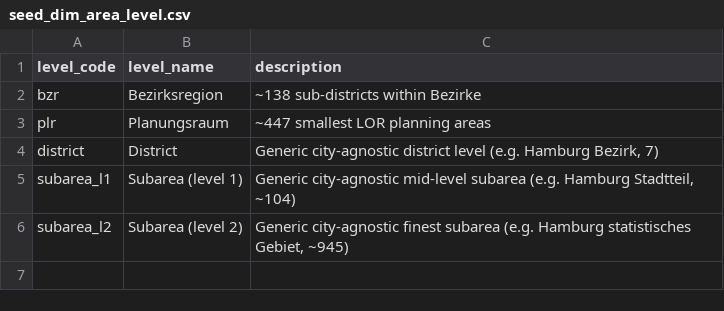
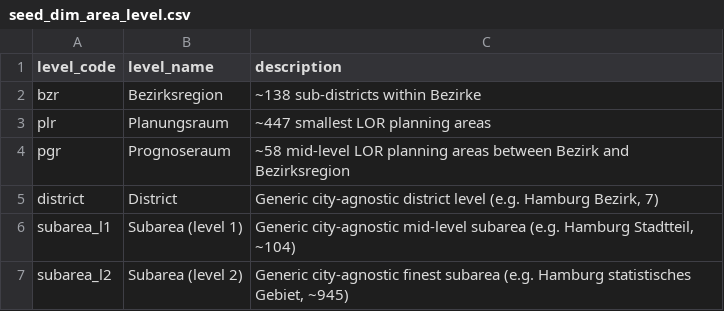
Before and after one commit to dhelweg/gentriduck, a CSV file: transform/seeds/seed_dim_area_level.csv, drawn as a sheet; the diff names each change by its address in the sheet, - before the commit and + after, or states it on an @@ line.

```diff
--- a/transform/seeds/seed_dim_area_level.csv
+++ b/transform/seeds/seed_dim_area_level.csv
+row 4: pgr | Prognoseraum | ~58 mid-level LOR planning areas between Bezirk and Bezirksregion
```
Also changed, not shown: 12 other files.
